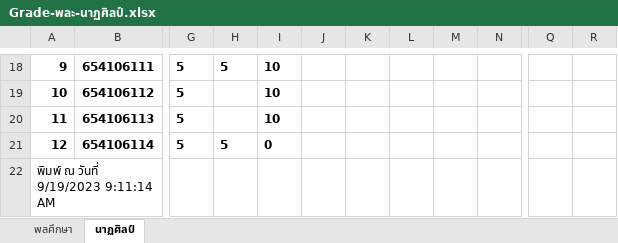
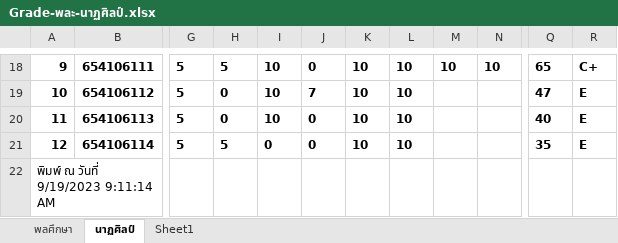
Before and after one commit to suwat9/DigitalLiteracy, an Excel workbook: images/Grade-พละ-นาฏศิลป์.xlsx, sheet นาฏศิลป์, drawn as a sheet; only a part is shown, gaps mark what is left out; values as stored, in another font and other column widths than the file's, no borders; the diff covers the shown part only; the diff names each change by its address in the sheet, - before the commit and + after, or states it on an @@ line.

```diff
--- a/images/Grade-พละ-นาฏศิลป์.xlsx (sheet นาฏศิลป์)
+++ b/images/Grade-พละ-นาฏศิลป์.xlsx (sheet นาฏศิลป์)
+sheet tab: Sheet1
-J18: (empty)
+J18: 0
-K18:K21: (empty)
+K18:K21: 10
-L18:L21: (empty)
+L18:L21: 10
-M18: (empty)
+M18: 10
-N18: (empty)
+N18: 10
-Q18: (empty)
+Q18: 65
-R18: (empty)
+R18: C+
-H19:H20: (empty)
+H19:H20: 0
-J19: (empty)
+J19: 7
-Q19: (empty)
+Q19: 47
-R19:R21: (empty)
+R19:R21: E
-J20:J21: (empty)
+J20:J21: 0
-Q20: (empty)
+Q20: 40
-Q21: (empty)
+Q21: 35
```
Also changed, not shown: 53 edited cells elsewhere in this sheet, sheet พลศึกษา, 1 other file.
